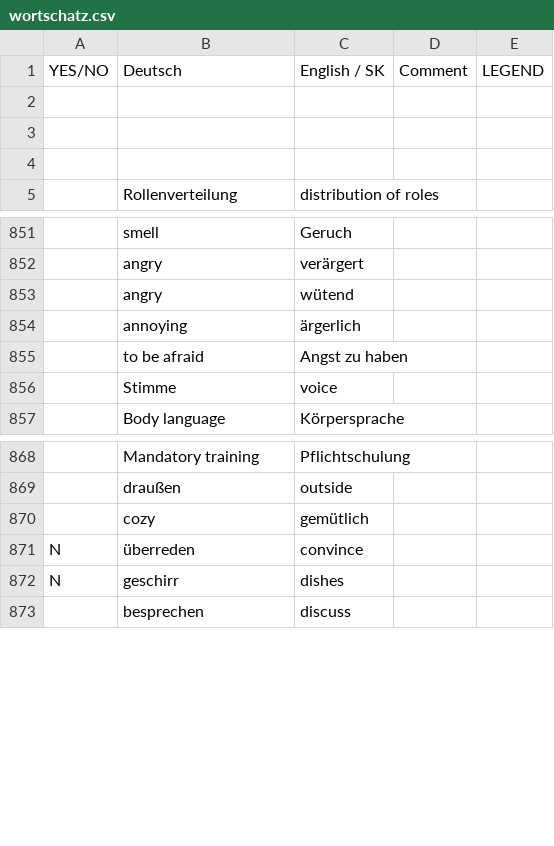
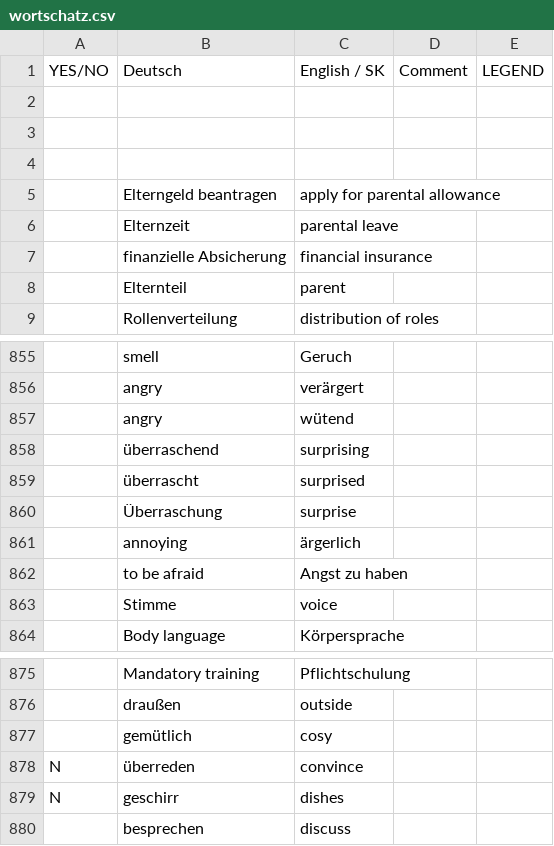
Before and after one commit to mickclemens-alt/Wortschatz-feed, a CSV file: wortschatz.csv, drawn as a sheet; only a part is shown, gaps mark what is left out; removed rows and columns are numbered as before the commit, all else as after; the diff names each change by its address in the sheet, - before the commit and + after, or states it on an @@ line.

```diff
--- a/wortschatz.csv
+++ b/wortschatz.csv
+row 5:  | Elterngeld beantragen | apply for parental allowance
+row 6:  | Elternzeit | parental leave
+row 7:  | finanzielle Absicherung | financial insurance
+row 8:  | Elternteil | parent
+row 858:  | überraschend | surprising
+row 859:  | überrascht | surprised
+row 860:  | Überraschung | surprise
-row 870:  | cozy | gemütlich
+row 877:  | gemütlich | cosy
```
